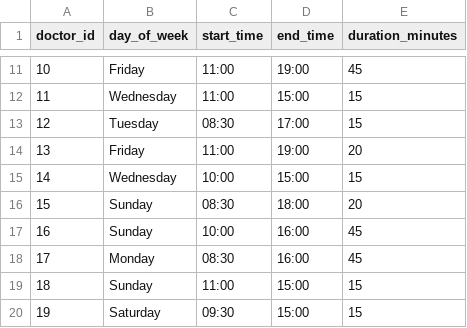
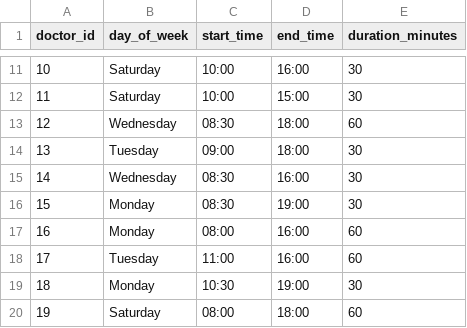
Before and after one commit to saisumukhchekraraj/hybrid_ai_agent, a CSV file: data/doctors_schedules.csv, drawn as a sheet; only a part is shown, gaps mark what is left out; the diff covers the shown part only.

```diff
--- a/data/doctors_schedules.csv
+++ b/data/doctors_schedules.csv
@@ -11,10 +11,10 @@ doctor_id,day_of_week,start_time,end_time,duration_minutes
-10,Friday,11:00,19:00,45
-11,Wednesday,11:00,15:00,15
-12,Tuesday,08:30,17:00,15
-13,Friday,11:00,19:00,20
-14,Wednesday,10:00,15:00,15
-15,Sunday,08:30,18:00,20
-16,Sunday,10:00,16:00,45
-17,Monday,08:30,16:00,45
-18,Sunday,11:00,15:00,15
-19,Saturday,09:30,15:00,15
+10,Saturday,10:00,16:00,30
+11,Saturday,10:00,15:00,30
+12,Wednesday,08:30,18:00,60
+13,Tuesday,09:00,18:00,30
+14,Wednesday,08:30,16:00,30
+15,Monday,08:30,19:00,30
+16,Monday,08:00,16:00,60
+17,Tuesday,11:00,16:00,60
+18,Monday,10:30,19:00,30
+19,Saturday,08:00,18:00,60
```
Also changed, not shown: 131 edited cells elsewhere in this file, data/appointments.csv, data/doctors.csv, 10 other files.
